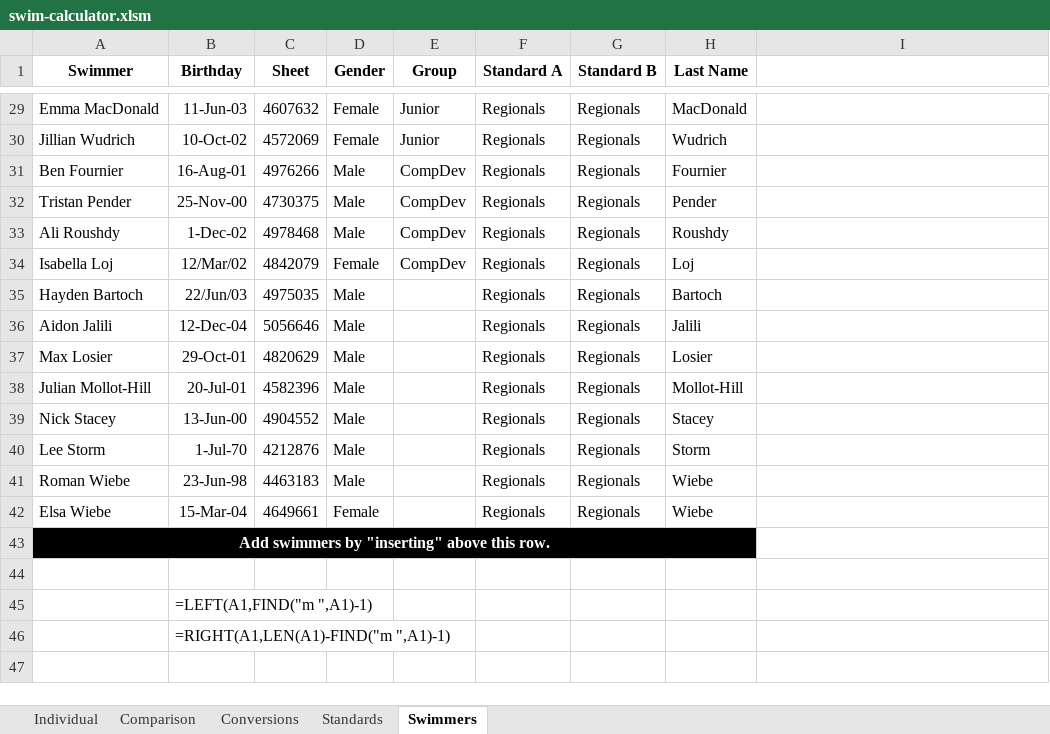
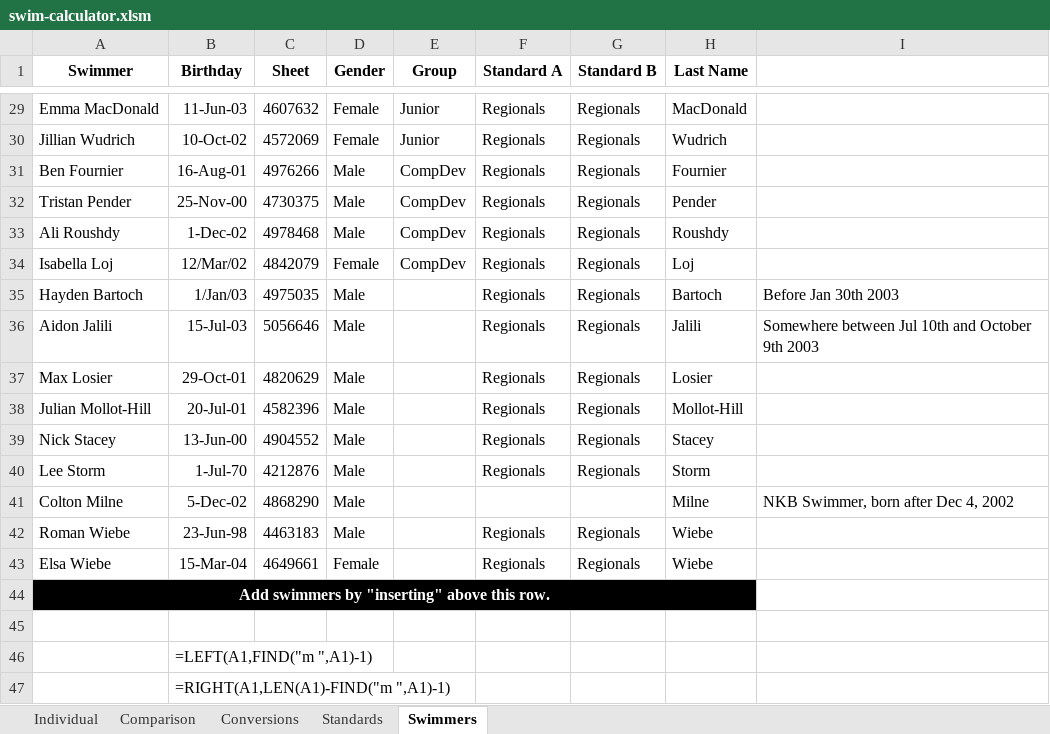
Before and after one commit to Subject2Risk/swim-report, an Excel workbook: swim-calculator.xlsm, sheet Swimmers, drawn as a sheet; only a part is shown, gaps mark what is left out; values as stored, in another font and other column widths than the file's, no borders; the diff names each change by its address in the sheet, - before the commit and + after, or states it on an @@ line.

Commit message:
Added swimmers.

```diff
--- a/swim-calculator.xlsm (sheet Swimmers)
+++ b/swim-calculator.xlsm (sheet Swimmers)
-B35 (Birthday): 22/Jun/03
+B35 (Birthday): 1/Jan/03
-I35: (empty)
+I35: Before Jan 30th 2003
-B36 (Birthday): 12-Dec-04
+B36 (Birthday): 15-Jul-03
-I36: (empty)
+I36: Somewhere between Jul 10th and October 9th 2003
+row 41: Colton Milne | 5-Dec-02 | 4868290 | Male |  |  |  | Milne | NKB Swimmer, born after Dec 4, 2002
```
Also changed, not shown: sheet Individual, sheet Comparison, formulas that keep their value, hidden cells.
